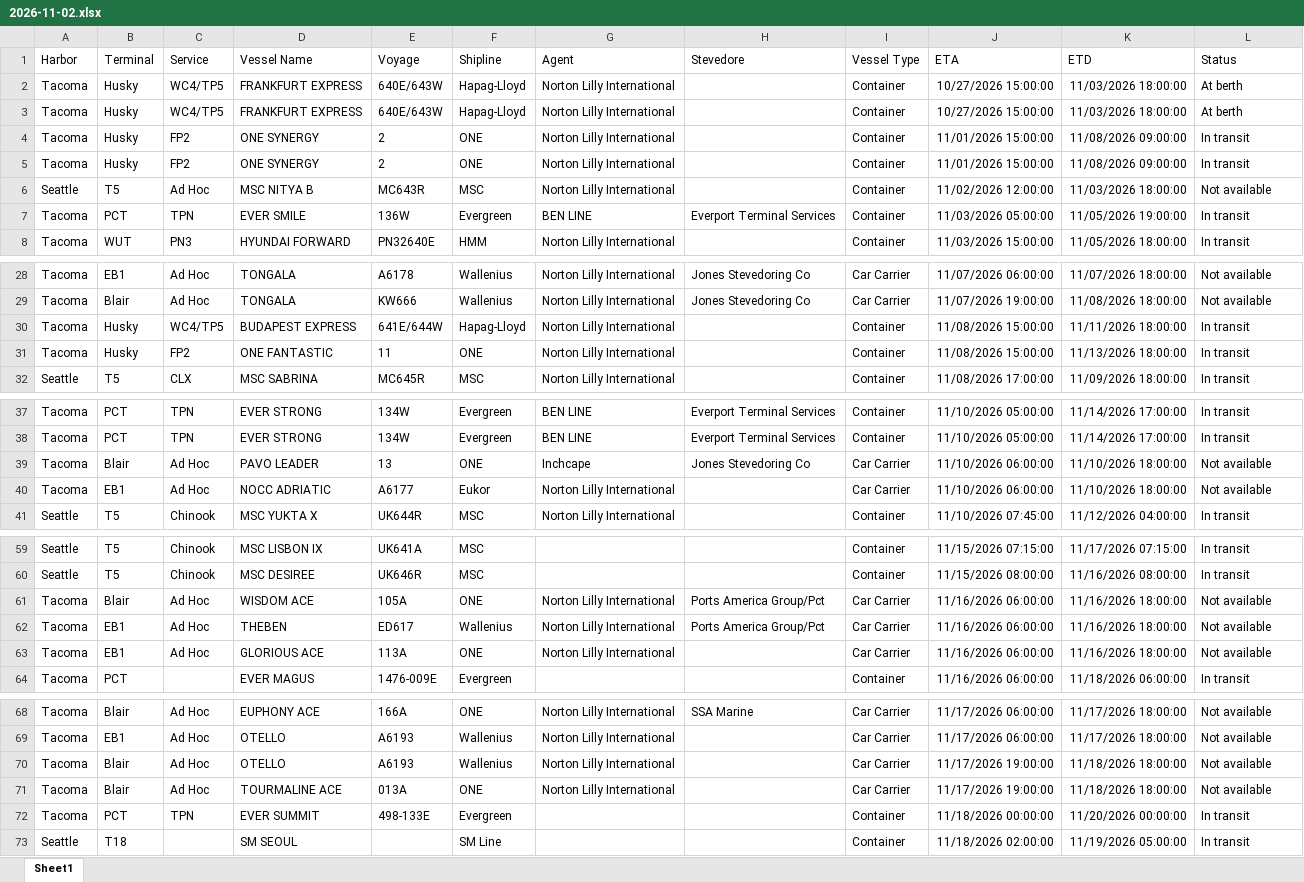
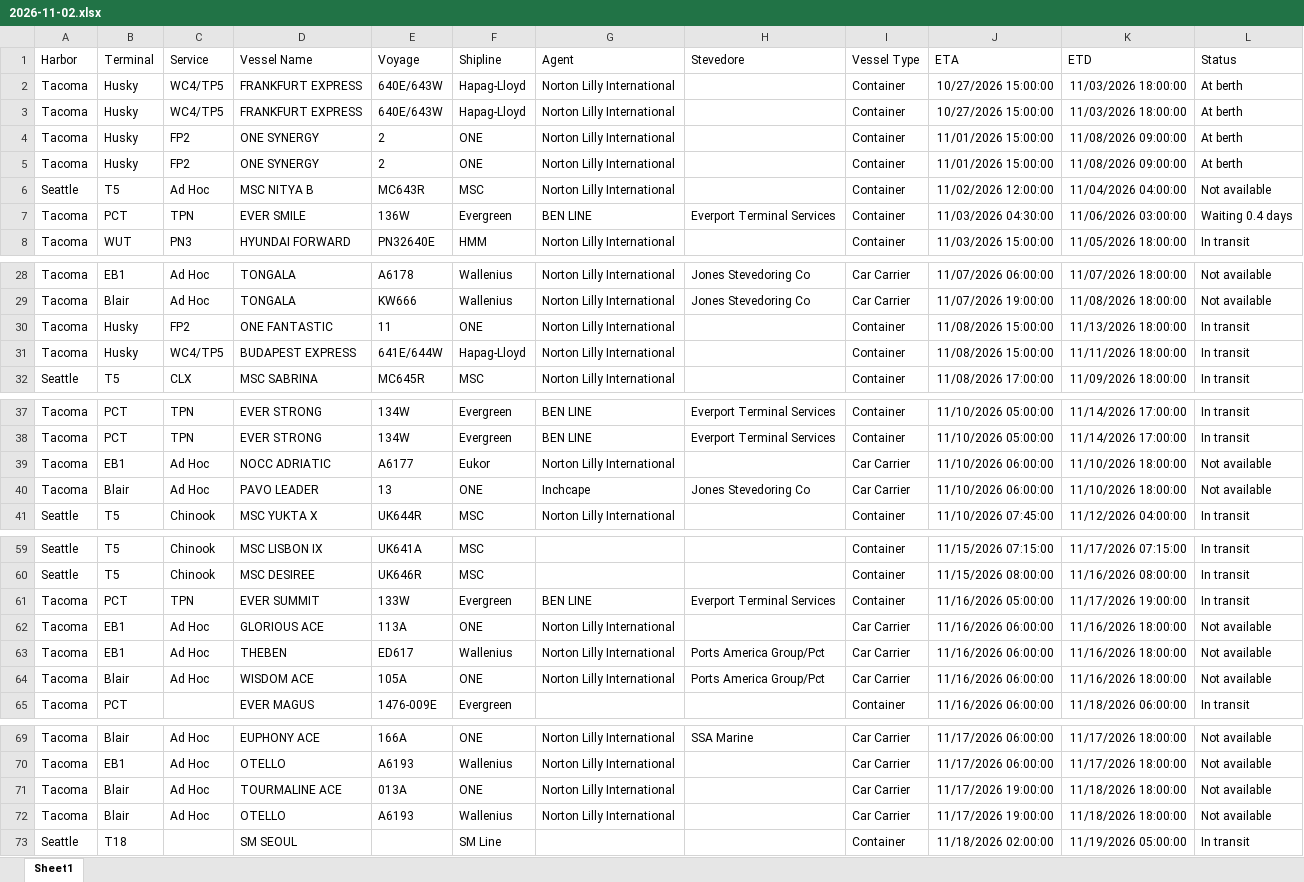
Before and after one commit to TheJoe1990/Ilwu, an Excel workbook: data/vessels/2026-11-02.xlsx, sheet Sheet1, drawn as a sheet; only a part is shown, gaps mark what is left out; values as stored, in another font and other column widths than the file's, no borders; table styles not drawn; removed rows and columns are numbered as before the commit, all else as after; the diff covers the shown part only; the diff names each change by its address in the sheet, - before the commit and + after, or states it on an @@ line.

```diff
--- a/data/vessels/2026-11-02.xlsx (sheet Sheet1)
+++ b/data/vessels/2026-11-02.xlsx (sheet Sheet1)
-L4:L5 (Status): In transit
+L4:L5 (Status): At berth
-K6 (ETD): 11/03/2026 18:00:00
+K6 (ETD): 11/04/2026 04:00:00
-J7 (ETA): 11/03/2026 05:00:00
+J7 (ETA): 11/03/2026 04:30:00
-K7 (ETD): 11/05/2026 19:00:00
+K7 (ETD): 11/06/2026 03:00:00
-L7 (Status): In transit
+L7 (Status): Waiting 0.4 days
@@ row 31 moved to row 30: Tacoma @@
@@ row 40 moved to row 39: Tacoma @@
+row 61: Tacoma | PCT | TPN | EVER SUMMIT | 133W | Evergreen | BEN LINE | Everport Terminal Services | Container | 11/16/2026 05:00:00 | 11/17/2026 19:00:00 | In transit
@@ row 63 moved to row 62: Tacoma @@
@@ row 62 moved to row 63: Tacoma @@
-row 72: Tacoma | PCT | TPN | EVER SUMMIT | 498-133E | Evergreen |  |  | Container | 11/18/2026 00:00:00 | 11/20/2026 00:00:00 | In transit
```
Also changed, not shown: 2 moved rows elsewhere in this sheet, 5 other files.
